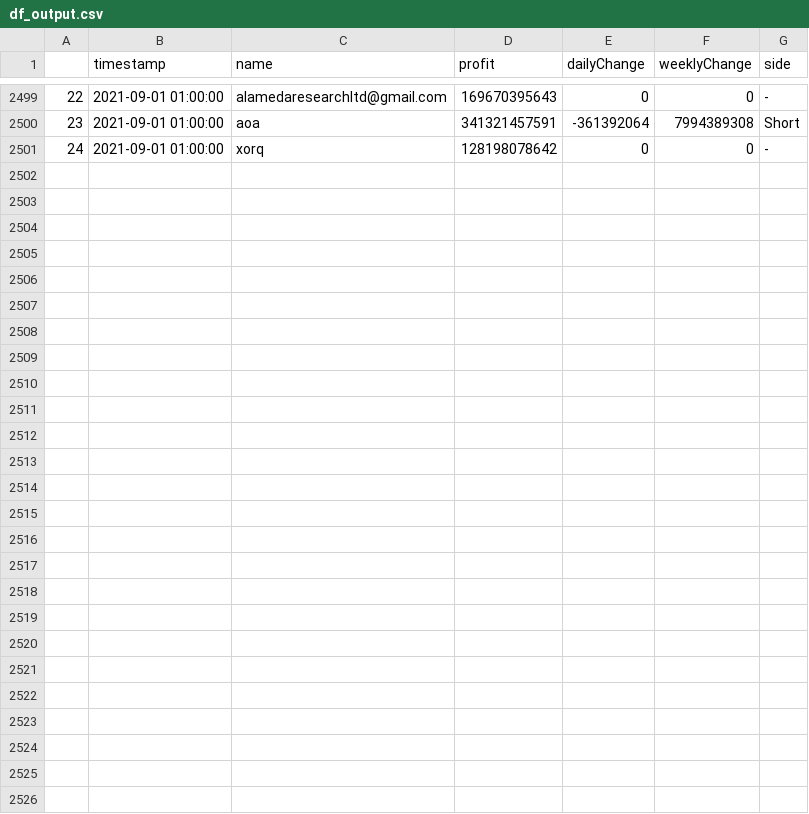
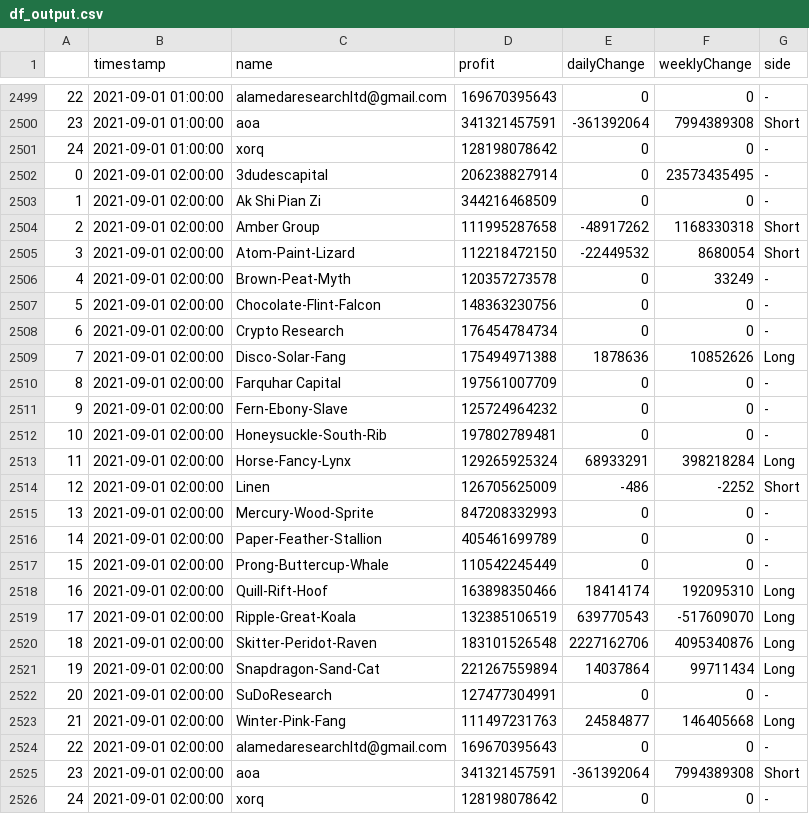
Before and after one commit to karl6885/bitmex-leaderboard-scraper-with-flat, a CSV file: df_output.csv, drawn as a sheet; only a part is shown, gaps mark what is left out; the diff names each change by its address in the sheet, - before the commit and + after, or states it on an @@ line.

Commit message:
Flat: latest data (2021-09-01T02:32:54.223Z) {   "date": "2021-09-01T02:32:54.223Z",   "files": [     {       "name": "bitmex-leaderboard.json",       "deltaBytes": 0,       "source": "https://api.btctools.io/api/leaderboard"     },     {       "name": "df_output.csv",       "deltaBytes": 1674,       "source": "https://api.btctools.io/api/leaderboard"     }   ] }

```diff
--- a/df_output.csv
+++ b/df_output.csv
+row 2502: 0 | 2021-09-01 02:00:00 | 3dudescapital | 206238827914 | 0 | 23573435495 | -
+row 2503: 1 | 2021-09-01 02:00:00 | Ak Shi Pian Zi | 344216468509 | 0 | 0 | -
+row 2504: 2 | 2021-09-01 02:00:00 | Amber Group | 111995287658 | -48917262 | 1168330318 | Short
+row 2505: 3 | 2021-09-01 02:00:00 | Atom-Paint-Lizard | 112218472150 | -22449532 | 8680054 | Short
+row 2506: 4 | 2021-09-01 02:00:00 | Brown-Peat-Myth | 120357273578 | 0 | 33249 | -
+row 2507: 5 | 2021-09-01 02:00:00 | Chocolate-Flint-Falcon | 148363230756 | 0 | 0 | -
+row 2508: 6 | 2021-09-01 02:00:00 | Crypto Research | 176454784734 | 0 | 0 | -
+row 2509: 7 | 2021-09-01 02:00:00 | Disco-Solar-Fang | 175494971388 | 1878636 | 10852626 | Long
+row 2510: 8 | 2021-09-01 02:00:00 | Farquhar Capital | 197561007709 | 0 | 0 | -
+row 2511: 9 | 2021-09-01 02:00:00 | Fern-Ebony-Slave | 125724964232 | 0 | 0 | -
+row 2512: 10 | 2021-09-01 02:00:00 | Honeysuckle-South-Rib | 197802789481 | 0 | 0 | -
+row 2513: 11 | 2021-09-01 02:00:00 | Horse-Fancy-Lynx | 129265925324 | 68933291 | 398218284 | Long
+row 2514: 12 | 2021-09-01 02:00:00 | Linen | 126705625009 | -486 | -2252 | Short
+row 2515: 13 | 2021-09-01 02:00:00 | Mercury-Wood-Sprite | 847208332993 | 0 | 0 | -
+row 2516: 14 | 2021-09-01 02:00:00 | Paper-Feather-Stallion | 405461699789 | 0 | 0 | -
+row 2517: 15 | 2021-09-01 02:00:00 | Prong-Buttercup-Whale | 110542245449 | 0 | 0 | -
+row 2518: 16 | 2021-09-01 02:00:00 | Quill-Rift-Hoof | 163898350466 | 18414174 | 192095310 | Long
+row 2519: 17 | 2021-09-01 02:00:00 | Ripple-Great-Koala | 132385106519 | 639770543 | -517609070 | Long
+row 2520: 18 | 2021-09-01 02:00:00 | Skitter-Peridot-Raven | 183101526548 | 2227162706 | 4095340876 | Long
+row 2521: 19 | 2021-09-01 02:00:00 | Snapdragon-Sand-Cat | 221267559894 | 14037864 | 99711434 | Long
+row 2522: 20 | 2021-09-01 02:00:00 | SuDoResearch | 127477304991 | 0 | 0 | -
+row 2523: 21 | 2021-09-01 02:00:00 | Winter-Pink-Fang | 111497231763 | 24584877 | 146405668 | Long
+row 2524: 22 | 2021-09-01 02:00:00 | alamedaresearchltd@gmail.com | 169670395643 | 0 | 0 | -
+row 2525: 23 | 2021-09-01 02:00:00 | aoa | 341321457591 | -361392064 | 7994389308 | Short
+row 2526: 24 | 2021-09-01 02:00:00 | xorq | 128198078642 | 0 | 0 | -
```
Also changed, not shown: 1 other file.
